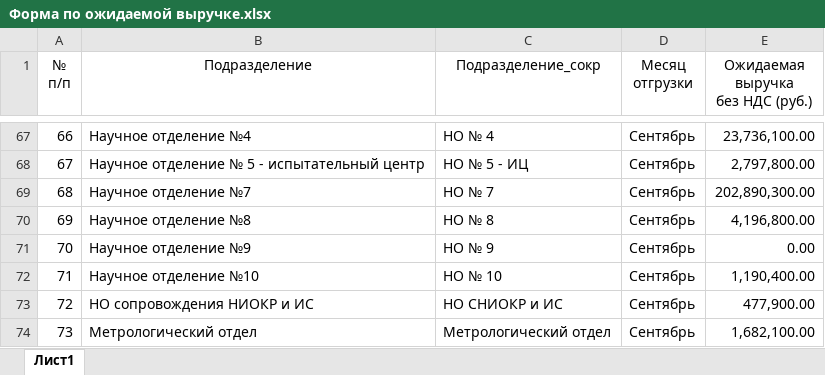
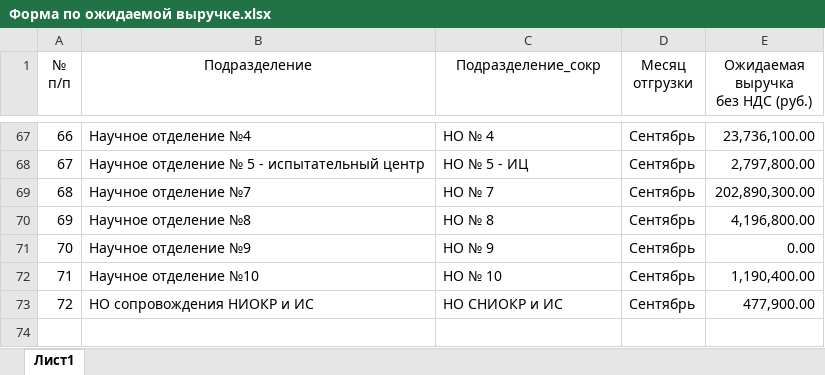
Before and after one commit to asrahmanov/PulsarDataAggregation, an Excel workbook: storage/app/exp/36/2022/Форма по ожидаемой выручке.xlsx, sheet Лист1, drawn as a sheet; only a part is shown, gaps mark what is left out; values as stored, in another font and other column widths than the file's, no borders; the diff names each change by its address in the sheet, - before the commit and + after, or states it on an @@ line.

```diff
--- a/storage/app/exp/36/2022/Форма по ожидаемой выручке.xlsx (sheet Лист1)
+++ b/storage/app/exp/36/2022/Форма по ожидаемой выручке.xlsx (sheet Лист1)
-row 74: 73 | Метрологический отдел | Метрологический отдел | Сентябрь | 1,682,100.00
```
Also changed, not shown: storage/app/contractAndFact/36/2022/Контрактация и факт.xlsx.
